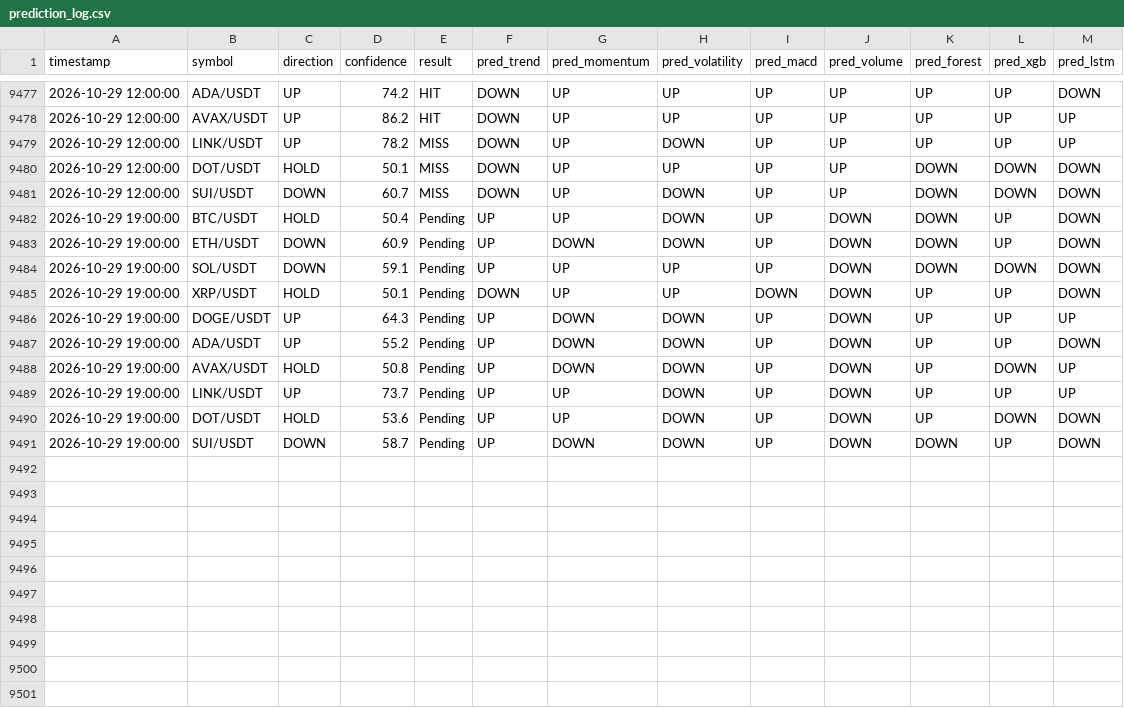
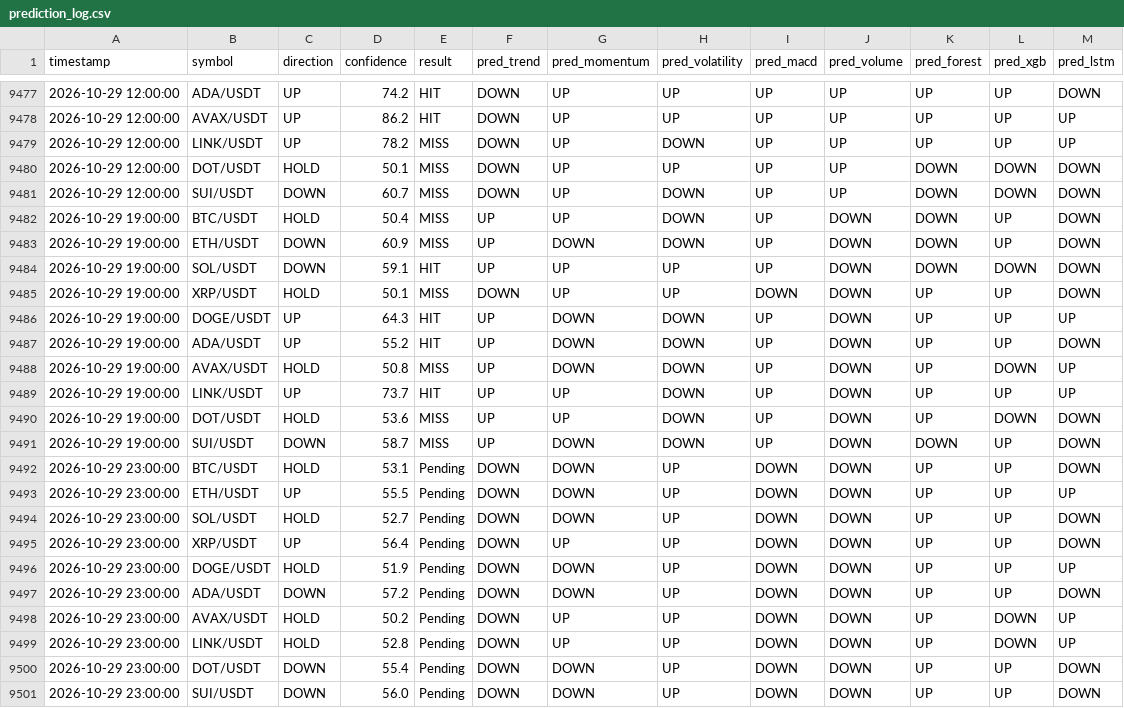
Before and after one commit to Jason12jpg/crypto, a CSV file: data/prediction_log.csv, drawn as a sheet; only a part is shown, gaps mark what is left out.

```diff
--- a/data/prediction_log.csv
+++ b/data/prediction_log.csv
@@ -9481,11 +9481,21 @@ timestamp,symbol,direction,confidence,result,pred_trend,pred_momentum,pred_volat
 2026-10-29 12:00:00,SUI/USDT,DOWN,60.7,MISS,DOWN,UP,DOWN,UP,UP,DOWN,DOWN,DOWN
-2026-10-29 19:00:00,BTC/USDT,HOLD,50.4,Pending,UP,UP,DOWN,UP,DOWN,DOWN,UP,DOWN
-2026-10-29 19:00:00,ETH/USDT,DOWN,60.9,Pending,UP,DOWN,DOWN,UP,DOWN,DOWN,UP,DOWN
-2026-10-29 19:00:00,SOL/USDT,DOWN,59.1,Pending,UP,UP,UP,UP,DOWN,DOWN,DOWN,DOWN
-2026-10-29 19:00:00,XRP/USDT,HOLD,50.1,Pending,DOWN,UP,UP,DOWN,DOWN,UP,UP,DOWN
-2026-10-29 19:00:00,DOGE/USDT,UP,64.3,Pending,UP,DOWN,DOWN,UP,DOWN,UP,UP,UP
-2026-10-29 19:00:00,ADA/USDT,UP,55.2,Pending,UP,DOWN,DOWN,UP,DOWN,UP,UP,DOWN
-2026-10-29 19:00:00,AVAX/USDT,HOLD,50.8,Pending,UP,DOWN,DOWN,UP,DOWN,UP,DOWN,UP
-2026-10-29 19:00:00,LINK/USDT,UP,73.7,Pending,UP,UP,DOWN,UP,DOWN,UP,UP,UP
-2026-10-29 19:00:00,DOT/USDT,HOLD,53.6,Pending,UP,UP,DOWN,UP,DOWN,UP,DOWN,DOWN
-2026-10-29 19:00:00,SUI/USDT,DOWN,58.7,Pending,UP,DOWN,DOWN,UP,DOWN,DOWN,UP,DOWN
+2026-10-29 19:00:00,BTC/USDT,HOLD,50.4,MISS,UP,UP,DOWN,UP,DOWN,DOWN,UP,DOWN
+2026-10-29 19:00:00,ETH/USDT,DOWN,60.9,MISS,UP,DOWN,DOWN,UP,DOWN,DOWN,UP,DOWN
+2026-10-29 19:00:00,SOL/USDT,DOWN,59.1,HIT,UP,UP,UP,UP,DOWN,DOWN,DOWN,DOWN
+2026-10-29 19:00:00,XRP/USDT,HOLD,50.1,MISS,DOWN,UP,UP,DOWN,DOWN,UP,UP,DOWN
+2026-10-29 19:00:00,DOGE/USDT,UP,64.3,HIT,UP,DOWN,DOWN,UP,DOWN,UP,UP,UP
+2026-10-29 19:00:00,ADA/USDT,UP,55.2,HIT,UP,DOWN,DOWN,UP,DOWN,UP,UP,DOWN
+2026-10-29 19:00:00,AVAX/USDT,HOLD,50.8,MISS,UP,DOWN,DOWN,UP,DOWN,UP,DOWN,UP
+2026-10-29 19:00:00,LINK/USDT,UP,73.7,HIT,UP,UP,DOWN,UP,DOWN,UP,UP,UP
+2026-10-29 19:00:00,DOT/USDT,HOLD,53.6,MISS,UP,UP,DOWN,UP,DOWN,UP,DOWN,DOWN
+2026-10-29 19:00:00,SUI/USDT,DOWN,58.7,MISS,UP,DOWN,DOWN,UP,DOWN,DOWN,UP,DOWN
+2026-10-29 23:00:00,BTC/USDT,HOLD,53.1,Pending,DOWN,DOWN,UP,DOWN,DOWN,UP,UP,DOWN
+2026-10-29 23:00:00,ETH/USDT,UP,55.5,Pending,DOWN,DOWN,UP,DOWN,DOWN,UP,UP,UP
+2026-10-29 23:00:00,SOL/USDT,HOLD,52.7,Pending,DOWN,DOWN,UP,DOWN,DOWN,UP,UP,DOWN
+2026-10-29 23:00:00,XRP/USDT,UP,56.4,Pending,DOWN,UP,UP,DOWN,DOWN,UP,UP,DOWN
+2026-10-29 23:00:00,DOGE/USDT,HOLD,51.9,Pending,DOWN,DOWN,UP,DOWN,DOWN,UP,UP,UP
+2026-10-29 23:00:00,ADA/USDT,DOWN,57.2,Pending,DOWN,DOWN,UP,DOWN,DOWN,UP,UP,DOWN
+2026-10-29 23:00:00,AVAX/USDT,HOLD,50.2,Pending,DOWN,UP,UP,DOWN,DOWN,UP,DOWN,UP
+2026-10-29 23:00:00,LINK/USDT,HOLD,52.8,Pending,DOWN,UP,UP,DOWN,DOWN,UP,DOWN,UP
+2026-10-29 23:00:00,DOT/USDT,DOWN,55.4,Pending,DOWN,DOWN,UP,DOWN,DOWN,UP,UP,DOWN
+2026-10-29 23:00:00,SUI/USDT,DOWN,56.0,Pending,DOWN,DOWN,UP,DOWN,DOWN,UP,UP,DOWN
```
Also changed, not shown: data/model_weights.csv, 1 other file.
